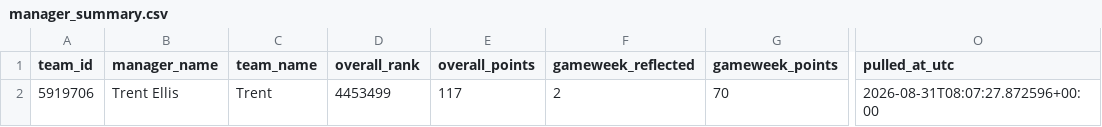
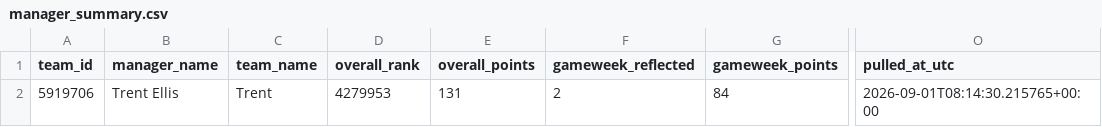
Before and after one commit to Quikksilva/FPLAIAssistant, a CSV file: fpl_data/manager_summary.csv, drawn as a sheet; only a part is shown, gaps mark what is left out; the diff names each change by its address in the sheet, - before the commit and + after, or states it on an @@ line.

```diff
--- a/fpl_data/manager_summary.csv
+++ b/fpl_data/manager_summary.csv
-D2 (overall_rank): 4453499
+D2 (overall_rank): 4279953
-E2 (overall_points): 117
+E2 (overall_points): 131
-G2 (gameweek_points): 70
+G2 (gameweek_points): 84
-O2 (pulled_at_utc): 2026-08-31T08:07:27.872596+00:00
+O2 (pulled_at_utc): 2026-09-01T08:14:30.215765+00:00
```
Also changed, not shown: fpl_data/fixtures.csv, fpl_data/players.csv, 3 other files.
